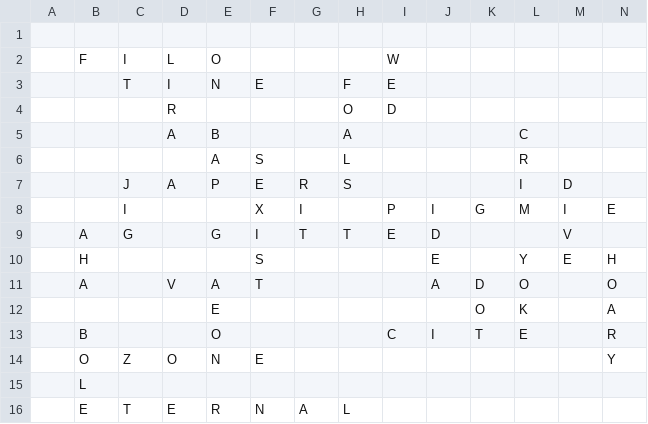
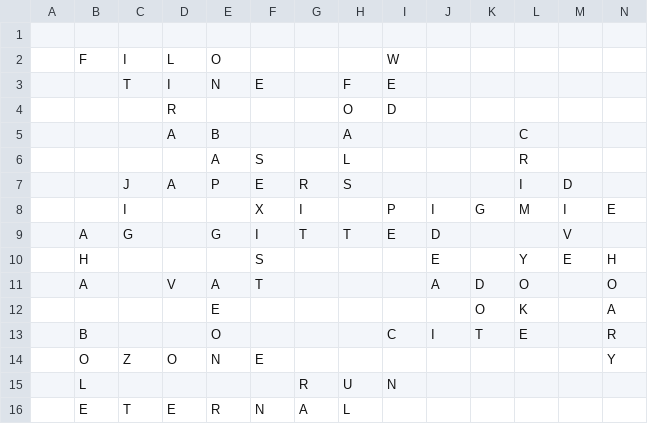
Before and after one commit to daflad/scrabble.nehpets.co.uk, a CSV file: scrabble.csv, drawn as a sheet; only a part is shown; removed rows and columns are numbered as before the commit, all else as after; rows hold the shown columns only; the diff names each change by its address in the sheet, - before the commit and + after, or states it on an @@ line.

Commit message:
game update

```diff
--- a/scrabble.csv
+++ b/scrabble.csv
-row 15:  | L
+row 15:  | L |  |  |  |  | R | U | N
```
